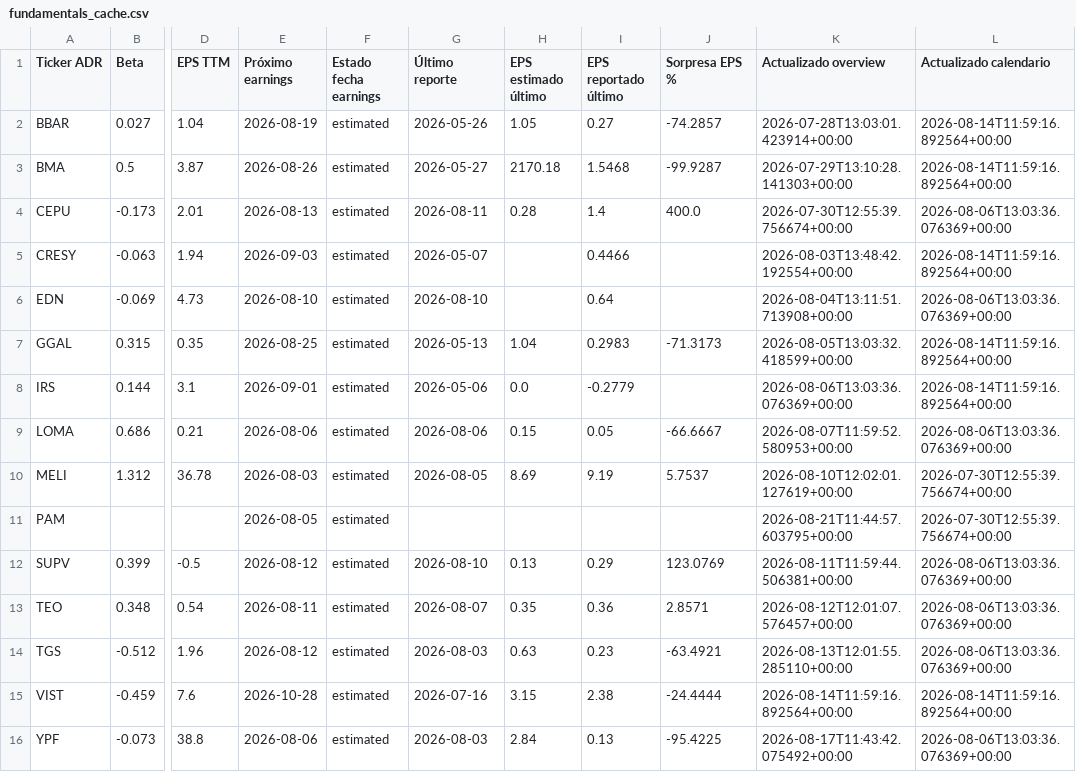
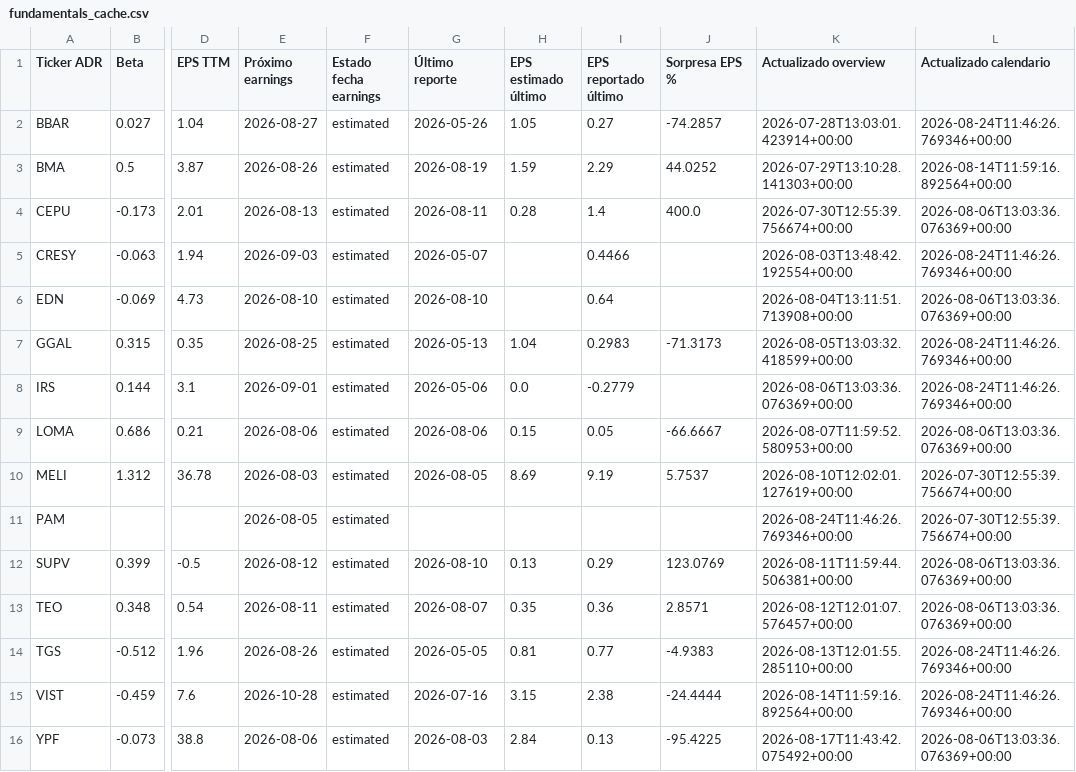
Before and after one commit to bautista-miguel/Tablero-ADR-Argentinos, a CSV file: fundamentals_cache.csv, drawn as a sheet; only a part is shown, gaps mark what is left out; the diff names each change by its address in the sheet, - before the commit and + after, or states it on an @@ line.

```diff
--- a/fundamentals_cache.csv
+++ b/fundamentals_cache.csv
-E2 (Próximo earnings): 2026-08-19
+E2 (Próximo earnings): 2026-08-27
-L2 (Actualizado calendario): 2026-08-14T11:59:16.892564+00:00
+L2 (Actualizado calendario): 2026-08-24T11:46:26.769346+00:00
-G3 (Último reporte): 2026-05-27
+G3 (Último reporte): 2026-08-19
-H3 (EPS estimado último): 2170.18
+H3 (EPS estimado último): 1.59
-I3 (EPS reportado último): 1.5468
+I3 (EPS reportado último): 2.29
-J3 (Sorpresa EPS %): -99.9287
+J3 (Sorpresa EPS %): 44.0252
-L5 (Actualizado calendario): 2026-08-14T11:59:16.892564+00:00
+L5 (Actualizado calendario): 2026-08-24T11:46:26.769346+00:00
-L7:L8 (Actualizado calendario): 2026-08-14T11:59:16.892564+00:00
+L7:L8 (Actualizado calendario): 2026-08-24T11:46:26.769346+00:00
-K11 (Actualizado overview): 2026-08-21T11:44:57.603795+00:00
+K11 (Actualizado overview): 2026-08-24T11:46:26.769346+00:00
-E14 (Próximo earnings): 2026-08-12
+E14 (Próximo earnings): 2026-08-26
-G14 (Último reporte): 2026-08-03
+G14 (Último reporte): 2026-05-05
-H14 (EPS estimado último): 0.63
+H14 (EPS estimado último): 0.81
-I14 (EPS reportado último): 0.23
+I14 (EPS reportado último): 0.77
-J14 (Sorpresa EPS %): -63.4921
+J14 (Sorpresa EPS %): -4.9383
-L14 (Actualizado calendario): 2026-08-06T13:03:36.076369+00:00
+L14 (Actualizado calendario): 2026-08-24T11:46:26.769346+00:00
-L15 (Actualizado calendario): 2026-08-14T11:59:16.892564+00:00
+L15 (Actualizado calendario): 2026-08-24T11:46:26.769346+00:00
```
Also changed, not shown: 1 other file.
